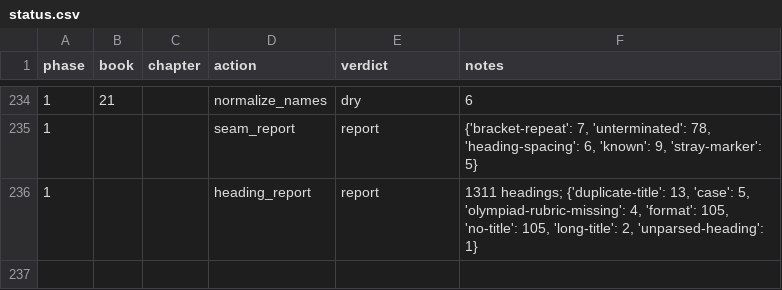
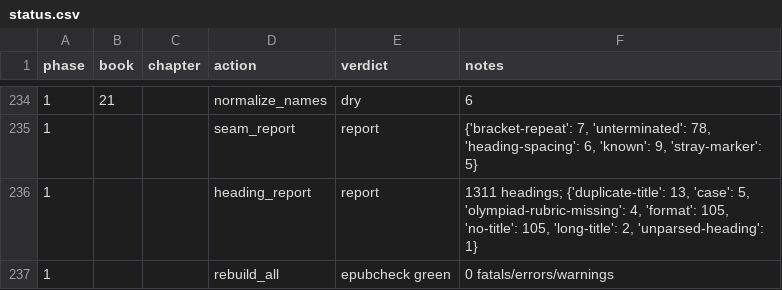
Before and after one commit to spinchange/polybius-histories-modern-english, a CSV file: work/status.csv, drawn as a sheet; only a part is shown, gaps mark what is left out; the diff names each change by its address in the sheet, - before the commit and + after, or states it on an @@ line.

```diff
--- a/work/status.csv
+++ b/work/status.csv
+row 237: 1 |  |  | rebuild_all | epubcheck green | 0 fatals/errors/warnings
```
